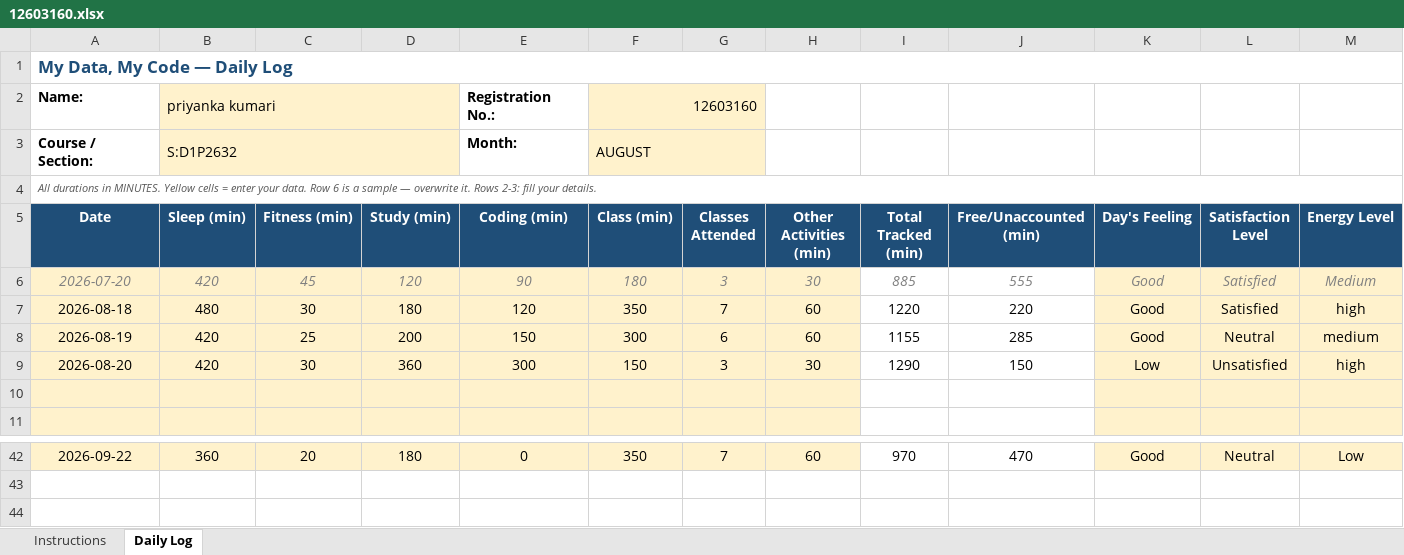
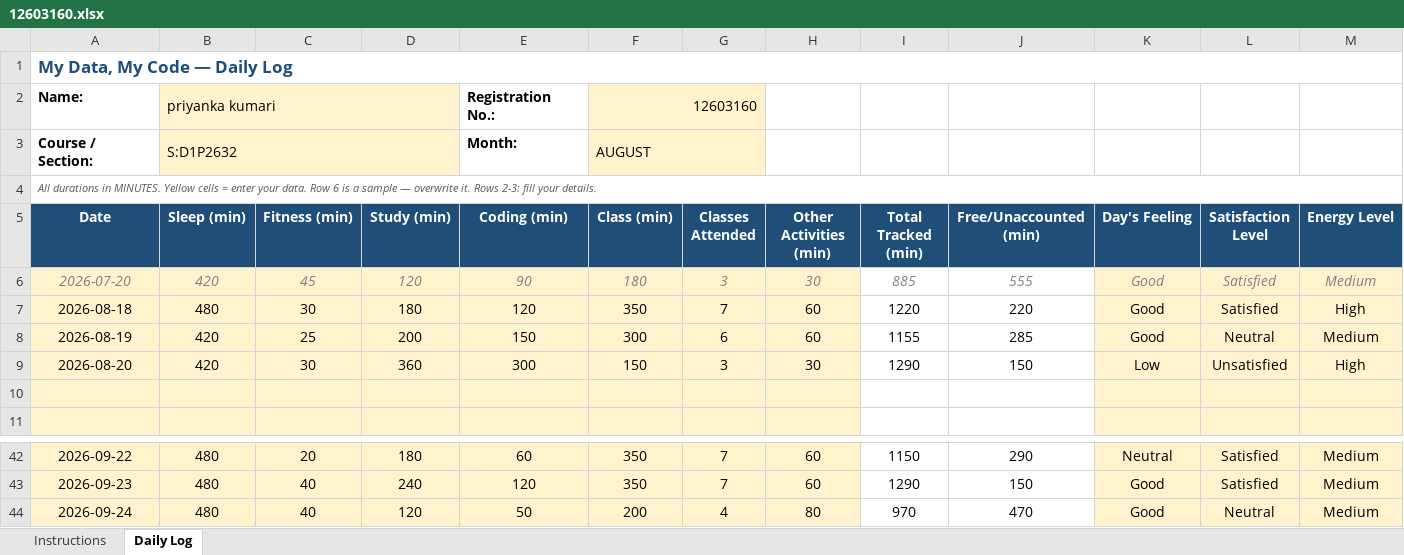
Before and after one commit to priyanka0124/CAP-776, an Excel workbook: 12603160.xlsx, sheet Daily Log, drawn as a sheet; only a part is shown, gaps mark what is left out; values as stored, in another font and other column widths than the file's, no borders; conditional formats not drawn; rows hold the shown columns only; the diff covers the shown part only; the diff names each change by its address in the sheet, - before the commit and + after, or states it on an @@ line.

Commit message:
daily update

```diff
--- a/12603160.xlsx (sheet Daily Log)
+++ b/12603160.xlsx (sheet Daily Log)
-M7 (Energy Level): high
+M7 (Energy Level): High
-M8 (Energy Level): medium
+M8 (Energy Level): Medium
-M9 (Energy Level): high
+M9 (Energy Level): High
-B42 (Sleep (min)): 360
+B42 (Sleep (min)): 480
-E42 (Coding (min)): 0
+E42 (Coding (min)): 60
-I42 (Total Tracked (min)): 970
+I42 (Total Tracked (min)): 1150
-J42 (Free/Unaccounted (min)): 470
+J42 (Free/Unaccounted (min)): 290
-K42 (Day's Feeling): Good
+K42 (Day's Feeling): Neutral
-L42 (Satisfaction Level): Neutral
+L42 (Satisfaction Level): Satisfied
-M42 (Energy Level): Low
+M42 (Energy Level): Medium
+row 43: 2026-09-23 | 480 | 40 | 240 | 120 | 350 | 7 | 60 | 1290 | 150 | Good | Satisfied | Medium
+row 44: 2026-09-24 | 480 | 40 | 120 | 50 | 200 | 4 | 80 | 970 | 470 | Good | Neutral | Medium
```
Also changed, not shown: 27 edited cells elsewhere in this sheet.
